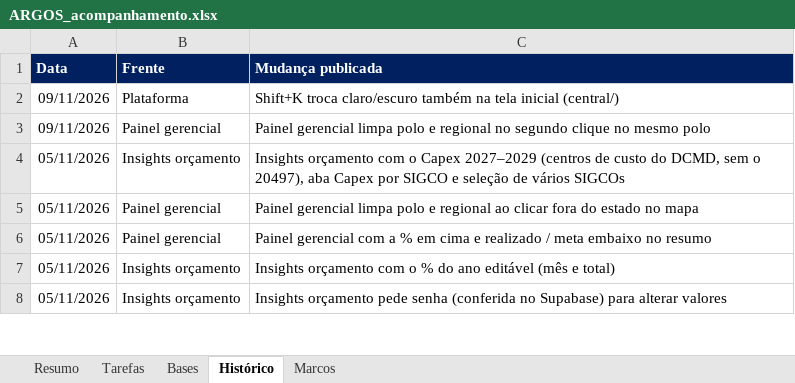
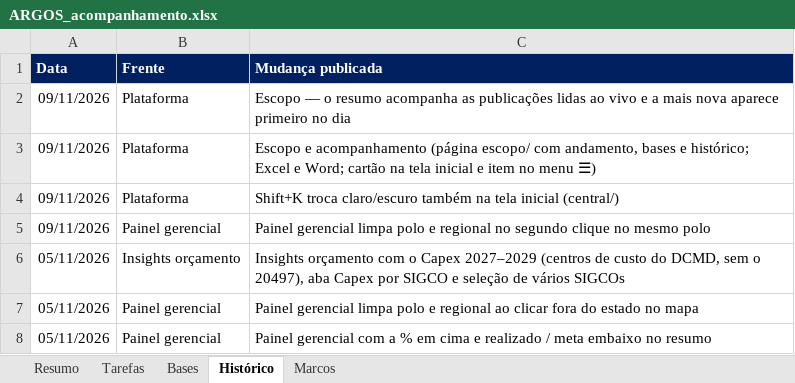
Before and after one commit to LGRSV/vera-vegeta-o-back, an Excel workbook: teste/escopo/ARGOS_acompanhamento.xlsx, sheet Histórico, drawn as a sheet; only a part is shown; the shorter side is filled out with more unchanged rows; values as stored, in another font and other column widths than the file's, no borders; charts and pictures not drawn; the diff names each change by its address in the sheet, - before the commit and + after, or states it on an @@ line.

```diff
--- a/teste/escopo/ARGOS_acompanhamento.xlsx (sheet Histórico)
+++ b/teste/escopo/ARGOS_acompanhamento.xlsx (sheet Histórico)
+row 2: 09/11/2026 | Plataforma | Escopo — o resumo acompanha as publicações lidas ao vivo e a mais nova aparece primeiro no dia
+row 3: 09/11/2026 | Plataforma | Escopo e acompanhamento (página escopo/ com andamento, bases e histórico; Excel e Word; cartão na tela inicial e item no menu ☰)
```
Also changed, not shown: sheet Tarefas, sheet Resumo, 3 other files.
